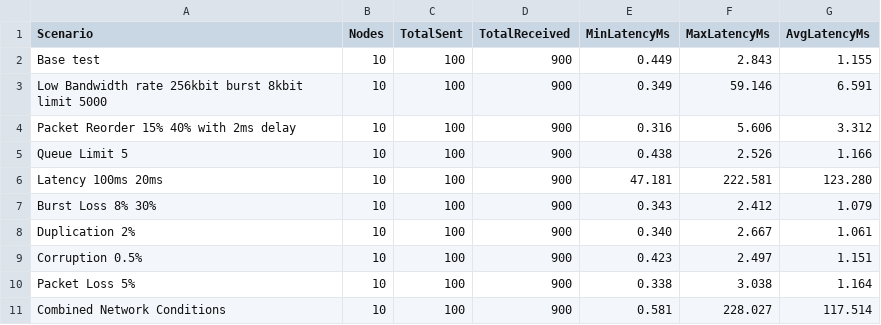
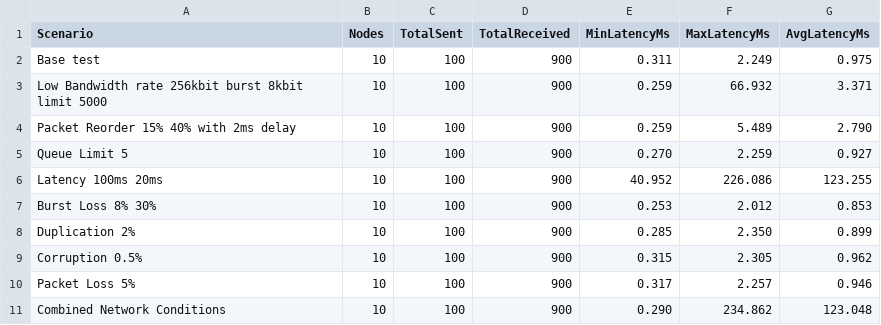
Before and after one commit to vacp2p/nim-libp2p, a CSV file: latency_history/pr_latency.csv, drawn as a sheet.

```diff
--- a/latency_history/pr_latency.csv
+++ b/latency_history/pr_latency.csv
@@ -1,11 +1,11 @@
 Scenario,Nodes,TotalSent,TotalReceived,MinLatencyMs,MaxLatencyMs,AvgLatencyMs
-Base test,10,100,900,0.449,2.843,1.155
-Low Bandwidth rate 256kbit burst 8kbit limit 5000,10,100,900,0.349,59.146,6.591
-Packet Reorder 15% 40% with 2ms delay,10,100,900,0.316,5.606,3.312
-Queue Limit 5,10,100,900,0.438,2.526,1.166
-Latency 100ms 20ms,10,100,900,47.181,222.581,123.280
-Burst Loss 8% 30%,10,100,900,0.343,2.412,1.079
-Duplication 2%,10,100,900,0.340,2.667,1.061
-Corruption 0.5%,10,100,900,0.423,2.497,1.151
-Packet Loss 5%,10,100,900,0.338,3.038,1.164
-Combined Network Conditions,10,100,900,0.581,228.027,117.514
+Base test,10,100,900,0.311,2.249,0.975
+Low Bandwidth rate 256kbit burst 8kbit limit 5000,10,100,900,0.259,66.932,3.371
+Packet Reorder 15% 40% with 2ms delay,10,100,900,0.259,5.489,2.790
+Queue Limit 5,10,100,900,0.270,2.259,0.927
+Latency 100ms 20ms,10,100,900,40.952,226.086,123.255
+Burst Loss 8% 30%,10,100,900,0.253,2.012,0.853
+Duplication 2%,10,100,900,0.285,2.350,0.899
+Corruption 0.5%,10,100,900,0.315,2.305,0.962
+Packet Loss 5%,10,100,900,0.317,2.257,0.946
+Combined Network Conditions,10,100,900,0.290,234.862,123.048
```
